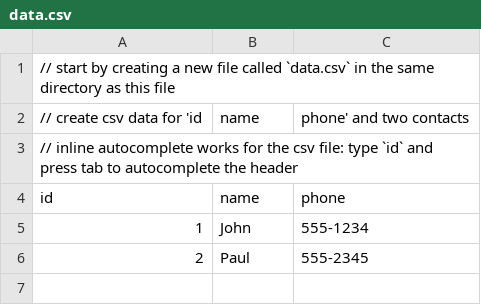
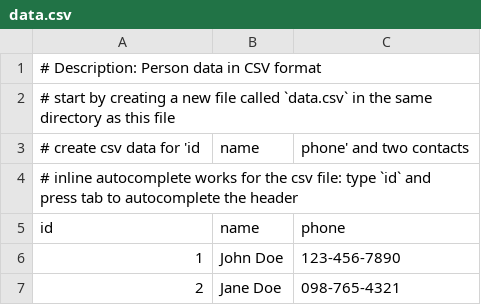
Before and after one commit to mickknutson/github_copilot_master_class, a CSV file: chapter02/02.04.1/solution/data.csv, drawn as a sheet; addresses are those after the commit; the diff names each change by its address in the sheet, - before the commit and + after, or states it on an @@ line.

```diff
--- a/chapter02/02.04.1/solution/data.csv
+++ b/chapter02/02.04.1/solution/data.csv
-A1: // start by creating a new file called `data.csv` in the same directory as this file
+A1: # Description: Person data in CSV format
+row 2: # start by creating a new file called `data.csv` in the same directory as this file
-A3: // create csv data for 'id
+A3: # create csv data for 'id
-A4: // inline autocomplete…
+A4: # inline autocomplete…
-B6: John
+B6: John Doe
-C6: 555-1234
+C6: 123-456-7890
-B7: Paul
+B7: Jane Doe
-C7: 555-2345
+C7: 098-765-4321
```
Also changed, not shown: 34 other files.
